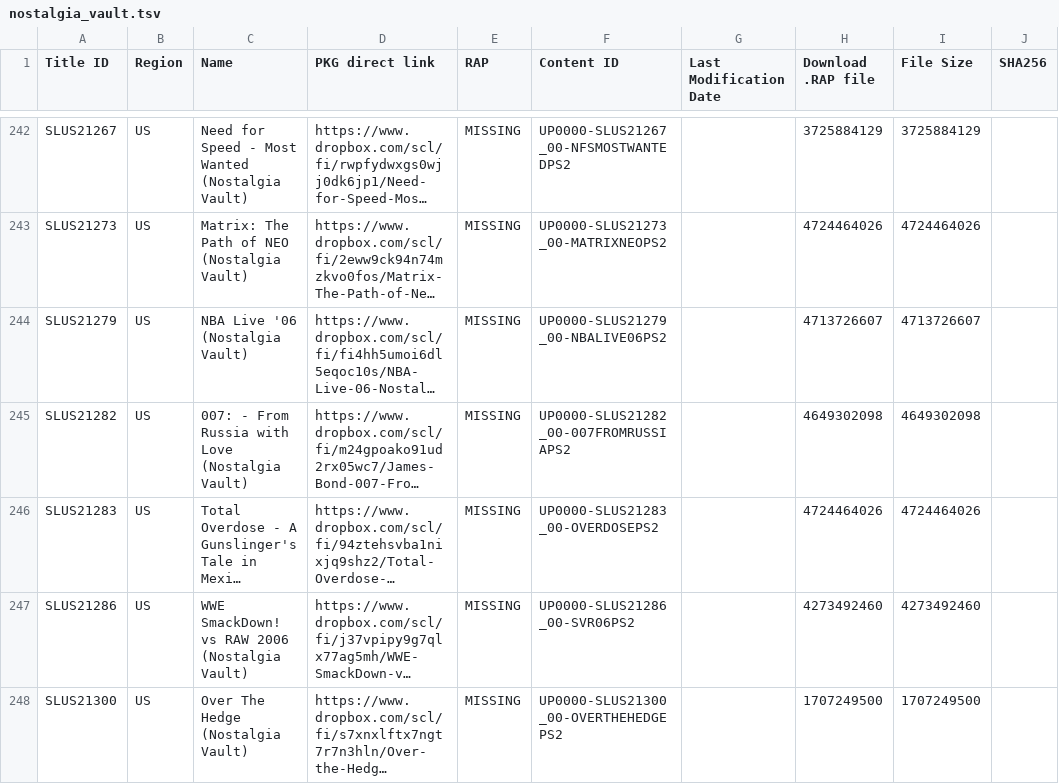
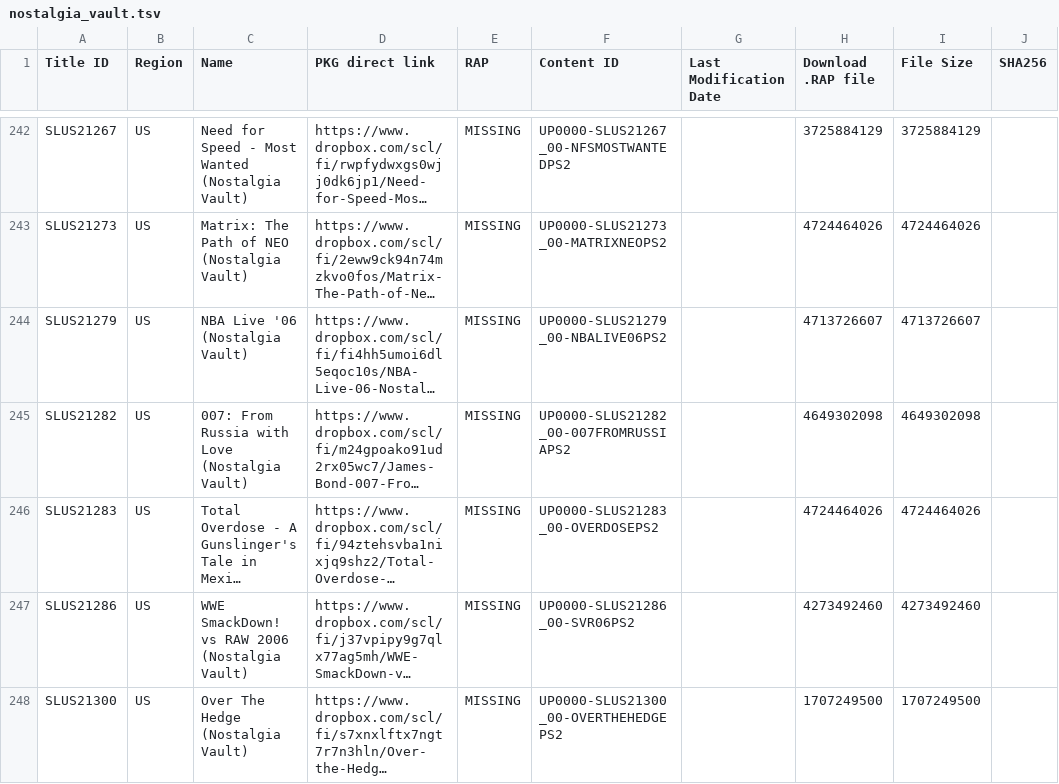
Before and after one commit to PS3-Pro/PSN-Content, a TSV file: resources/database/external/nostalgia_vault.tsv, drawn as a sheet; only a part is shown, gaps mark what is left out; long unchanged cells end in …; the diff names each change by its address in the sheet, - before the commit and + after, or states it on an @@ line.

```diff
--- a/resources/database/external/nostalgia_vault.tsv
+++ b/resources/database/external/nostalgia_vault.tsv
-C245 (Name): 007: - From Russia with Love (Nostalgia Vault)
+C245 (Name): 007: From Russia with Love (Nostalgia Vault)
```
Also changed, not shown: 3 other files.
